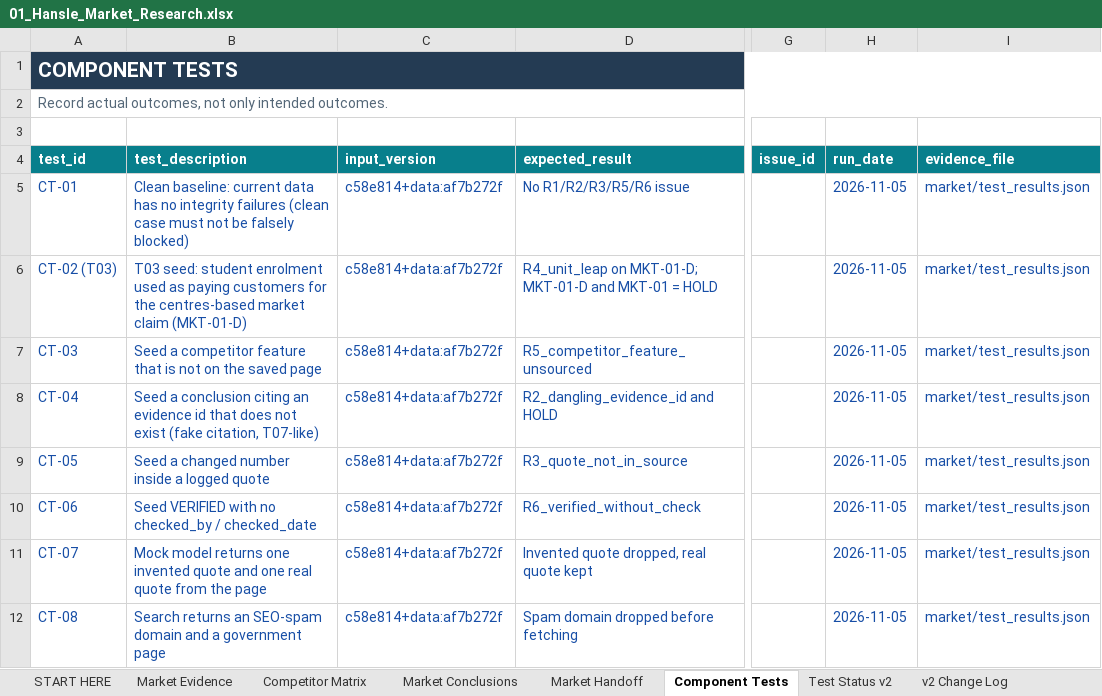
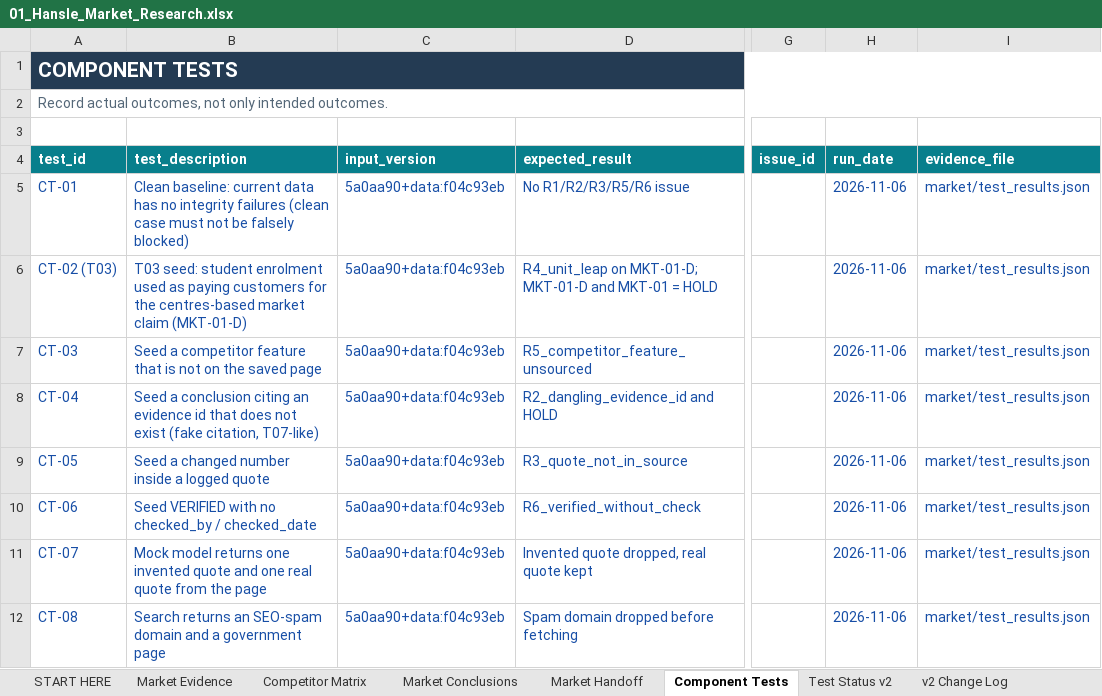
Before and after one commit to hanslelee/research-market-dump, an Excel workbook: market/out/01_Hansle_Market_Research.xlsx, sheet Component Tests, drawn as a sheet; only a part is shown, gaps mark what is left out; values as stored, in another font and other column widths than the file's, no borders; the diff names each change by its address in the sheet, - before the commit and + after, or states it on an @@ line.

```diff
--- a/market/out/01_Hansle_Market_Research.xlsx (sheet Component Tests)
+++ b/market/out/01_Hansle_Market_Research.xlsx (sheet Component Tests)
-C5:C12 (input_version): c58e814+data:af7b272f
+C5:C12 (input_version): 5a0aa90+data:f04c93eb
-H5:H12 (run_date): 2026-11-05
+H5:H12 (run_date): 2026-11-06
```
Also changed, not shown: sheet Market Handoff, sheet Market Evidence, sheet Test Status v2, sheet Market Conclusions, 6 other files.
